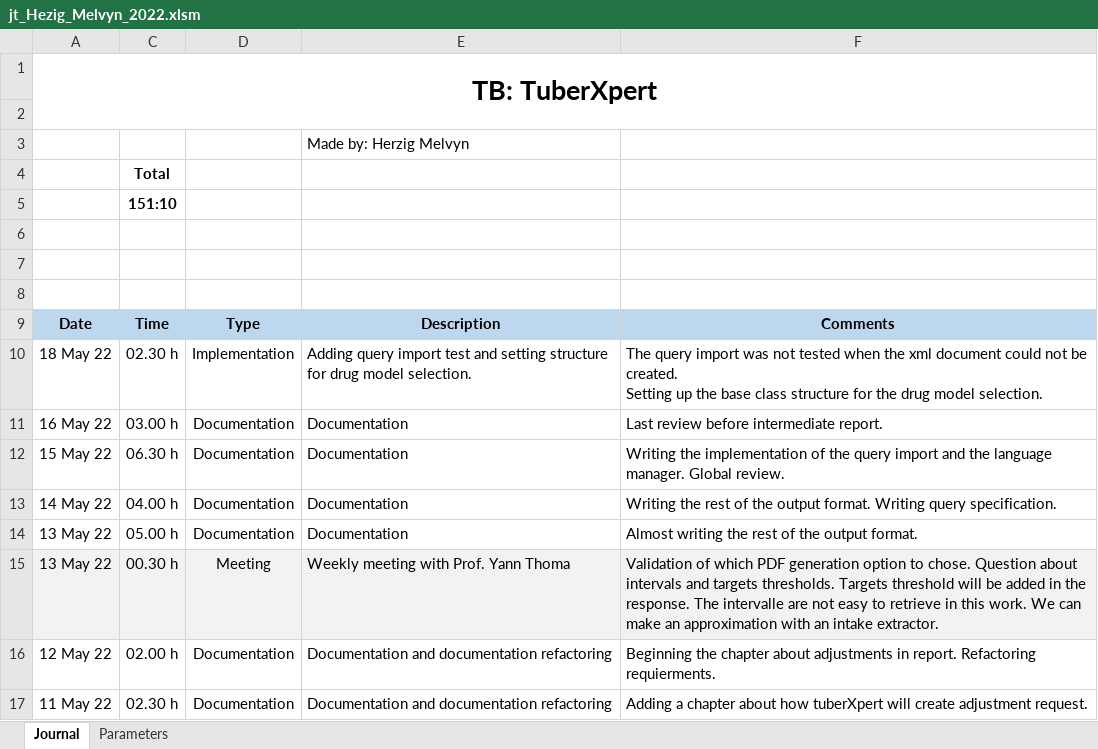
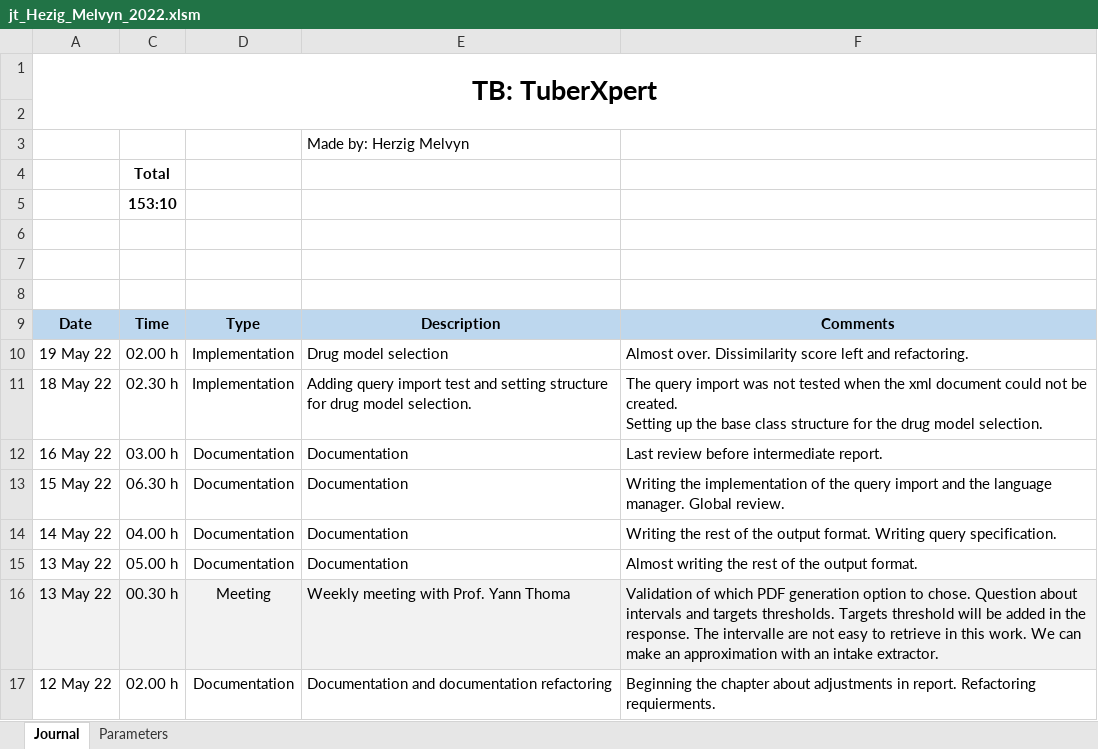
Before and after one commit to MelvynHerzig/2022-herzig, an Excel workbook: publi/jt_Hezig_Melvyn_2022.xlsm, sheet Journal, drawn as a sheet; only a part is shown; the shorter side is filled out with more unchanged rows; values as stored, in another font and other column widths than the file's, no borders; charts and pictures not drawn; the diff names each change by its address in the sheet, - before the commit and + after, or states it on an @@ line.

Commit message:
Drug model selection
Almost over. Dissimilarity score left and refactoring.

```diff
--- a/publi/jt_Hezig_Melvyn_2022.xlsm (sheet Journal)
+++ b/publi/jt_Hezig_Melvyn_2022.xlsm (sheet Journal)
-C5: 151:10
+C5: 153:10
+row 10: 19 May 22 | 02.00 h | Implementation | Drug model selection | Almost over. Dissimilarity score left and refactoring.
```
Also changed, not shown: hidden cells, 4 other files.
